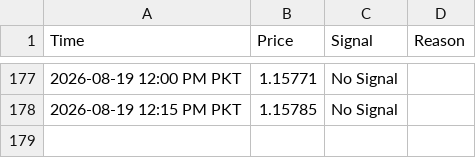
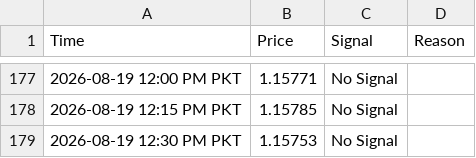
Before and after one commit to syed17wali/Aqua-Signal-Bot, a CSV file: signal_history.csv, drawn as a sheet; only a part is shown, gaps mark what is left out; the diff names each change by its address in the sheet, - before the commit and + after, or states it on an @@ line.

Commit message:
Update signal history

```diff
--- a/signal_history.csv
+++ b/signal_history.csv
+row 179: 2026-08-19 12:30 PM PKT | 1.15753 | No Signal
```
